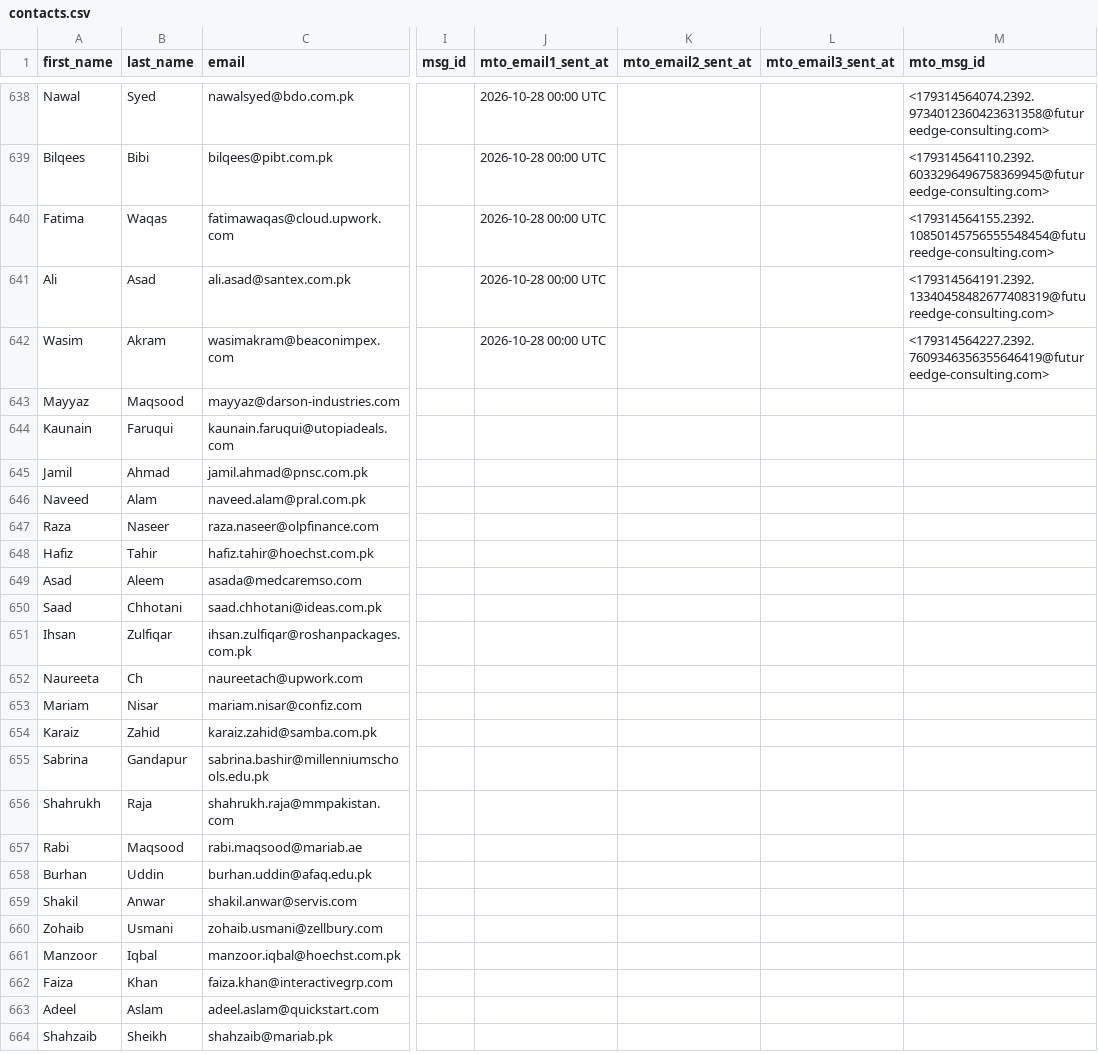
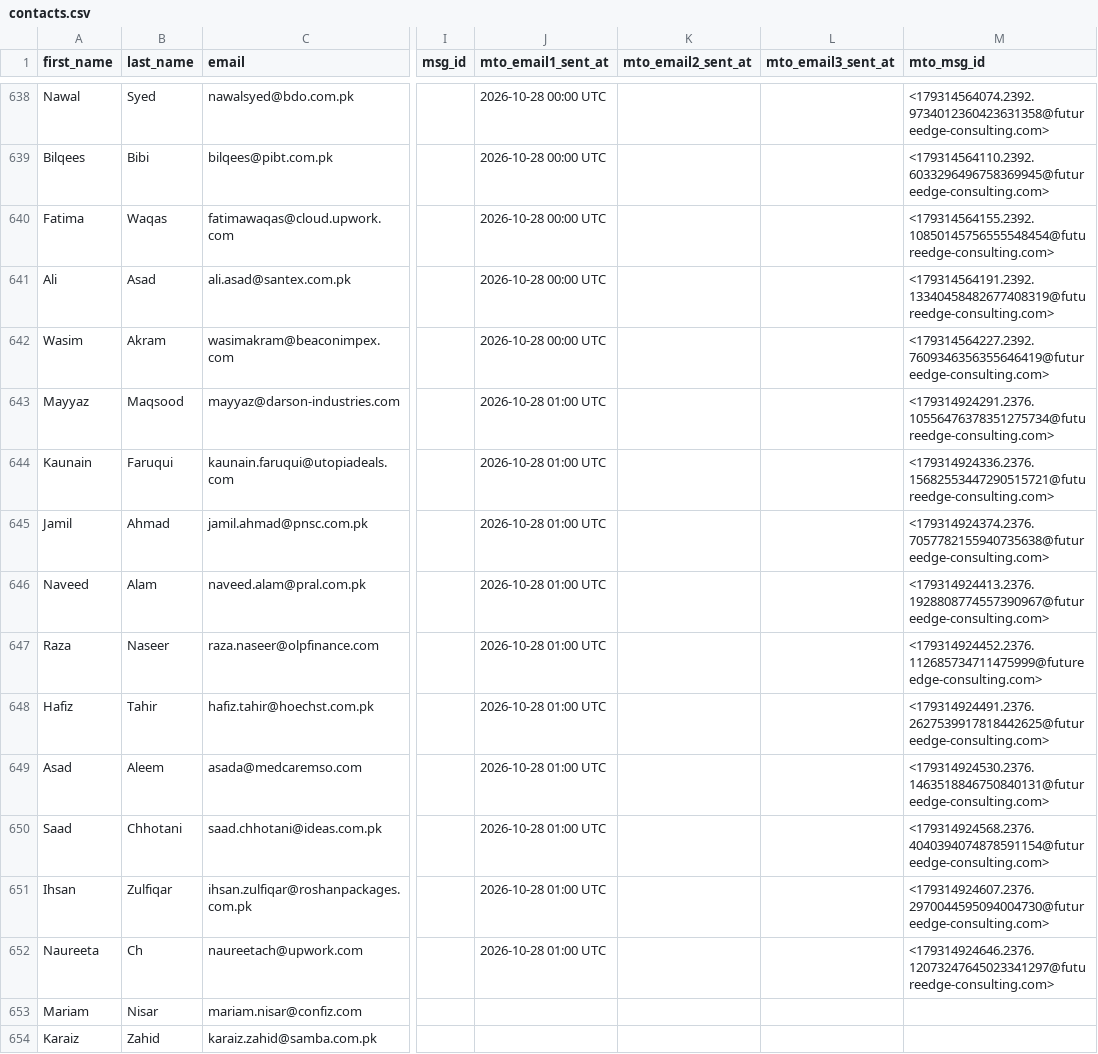
Before and after one commit to mohsinahmadbhatti-ctrl/fec-email-campaign, a CSV file: contacts.csv, drawn as a sheet; only a part is shown, gaps mark what is left out; the shorter side is filled out with more unchanged rows; the diff names each change by its address in the sheet, - before the commit and + after, or states it on an @@ line.

Commit message:
Mark sent contacts [2026-10-28 01:00 UTC]

```diff
--- a/contacts.csv
+++ b/contacts.csv
-J643:J652 (mto_email1_sent_at): (empty)
+J643:J652 (mto_email1_sent_at): 2026-10-28 01:00 UTC
-M643 (mto_msg_id): (empty)
+M643 (mto_msg_id): <179314924291.2376.10556476378351275734@futureedge-consulting.com>
-M644 (mto_msg_id): (empty)
+M644 (mto_msg_id): <179314924336.2376.15682553447290515721@futureedge-consulting.com>
-M645 (mto_msg_id): (empty)
+M645 (mto_msg_id): <179314924374.2376.7057782155940735638@futureedge-consulting.com>
-M646 (mto_msg_id): (empty)
+M646 (mto_msg_id): <179314924413.2376.1928808774557390967@futureedge-consulting.com>
-M647 (mto_msg_id): (empty)
+M647 (mto_msg_id): <179314924452.2376.112685734711475999@futureedge-consulting.com>
-M648 (mto_msg_id): (empty)
+M648 (mto_msg_id): <179314924491.2376.2627539917818442625@futureedge-consulting.com>
-M649 (mto_msg_id): (empty)
+M649 (mto_msg_id): <179314924530.2376.1463518846750840131@futureedge-consulting.com>
-M650 (mto_msg_id): (empty)
+M650 (mto_msg_id): <179314924568.2376.4040394074878591154@futureedge-consulting.com>
-M651 (mto_msg_id): (empty)
+M651 (mto_msg_id): <179314924607.2376.2970044595094004730@futureedge-consulting.com>
-M652 (mto_msg_id): (empty)
+M652 (mto_msg_id): <179314924646.2376.12073247645023341297@futureedge-consulting.com>
```
